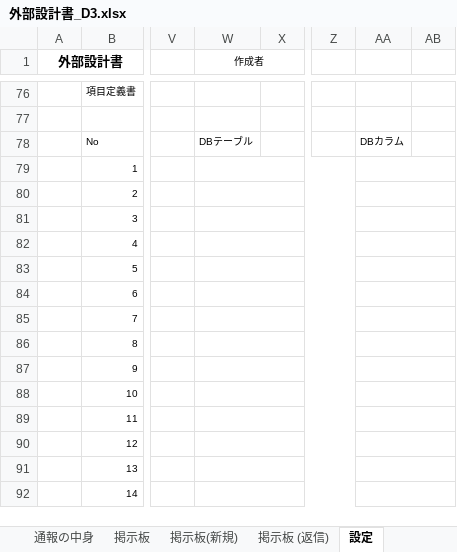
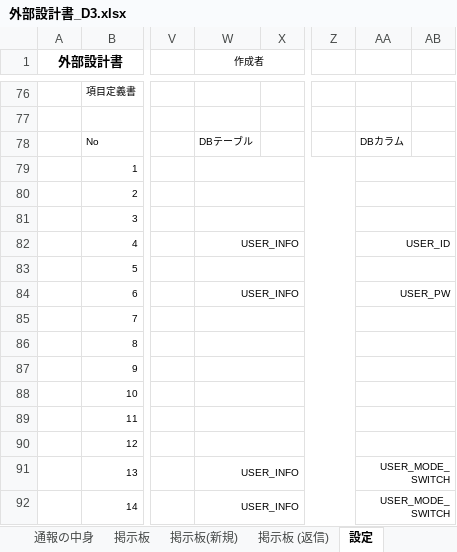
Before and after one commit to dojo2023/D-3, an Excel workbook: doc/外部設計書_D3.xlsx, sheet 設定, drawn as a sheet; only a part is shown, gaps mark what is left out; values as stored, in another font and other column widths than the file's, no borders; charts and pictures not drawn; the diff names each change by its address in the sheet, - before the commit and + after, or states it on an @@ line.

Commit message:
外部設計書変更

```diff
--- a/doc/外部設計書_D3.xlsx (sheet 設定)
+++ b/doc/外部設計書_D3.xlsx (sheet 設定)
-W82 (作成者): (empty)
+W82 (作成者): USER_INFO
-AA82: (empty)
+AA82: USER_ID
-W84 (作成者): (empty)
+W84 (作成者): USER_INFO
-AA84: (empty)
+AA84: USER_PW
-W91:W92 (作成者): (empty)
+W91:W92 (作成者): USER_INFO
-AA91:AA92: (empty)
+AA91:AA92: USER_MODE_SWITCH
```
Also changed, not shown: sheet 掲示板 (返信), charts or pictures.
